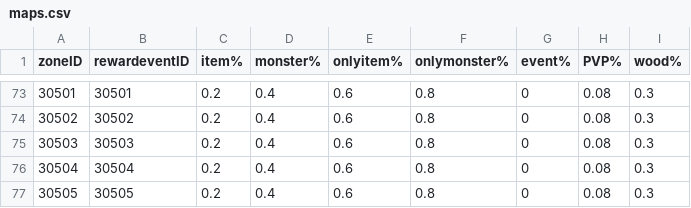
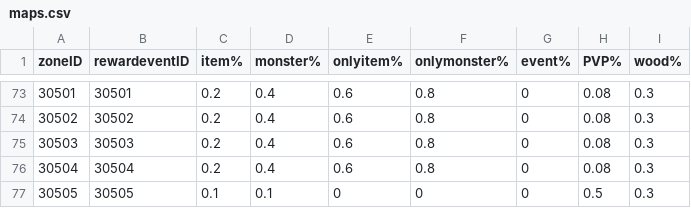
Before and after one commit to henyouqian/cdgm, a CSV file: data/maps.csv, drawn as a sheet; only a part is shown, gaps mark what is left out; the diff names each change by its address in the sheet, - before the commit and + after, or states it on an @@ line.

```diff
--- a/data/maps.csv
+++ b/data/maps.csv
-C77 (item%): 0.2
+C77 (item%): 0.1
-D77 (monster%): 0.4
+D77 (monster%): 0.1
-E77 (onlyitem%): 0.6
+E77 (onlyitem%): 0
-F77 (onlymonster%): 0.8
+F77 (onlymonster%): 0
-H77 (PVP%): 0.08
+H77 (PVP%): 0.5
```
Also changed, not shown: data/cardpacts.csv, data/cards.csv, 1 other file.
